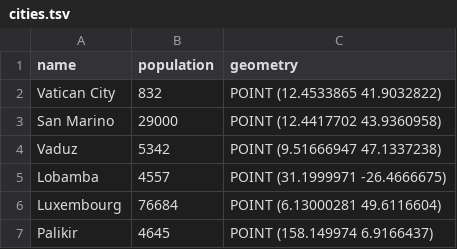
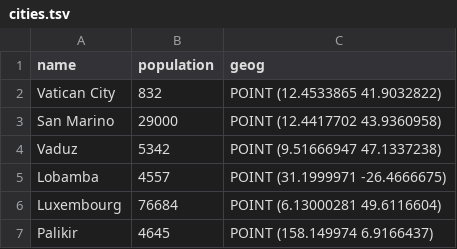
Before and after one commit to paleolimbot/duckdb_s2, a TSV file: data/cities.tsv, drawn as a sheet; only a part is shown.

Commit message:
data functions

```diff
--- a/data/cities.tsv
+++ b/data/cities.tsv
@@ -1,2 +1,2 @@
-name	population	geometry
+name	population	geog
 Vatican City	832	POINT (12.4533865 41.9032822)
```
Also changed, not shown: data/countries.tsv, 3 other files.
